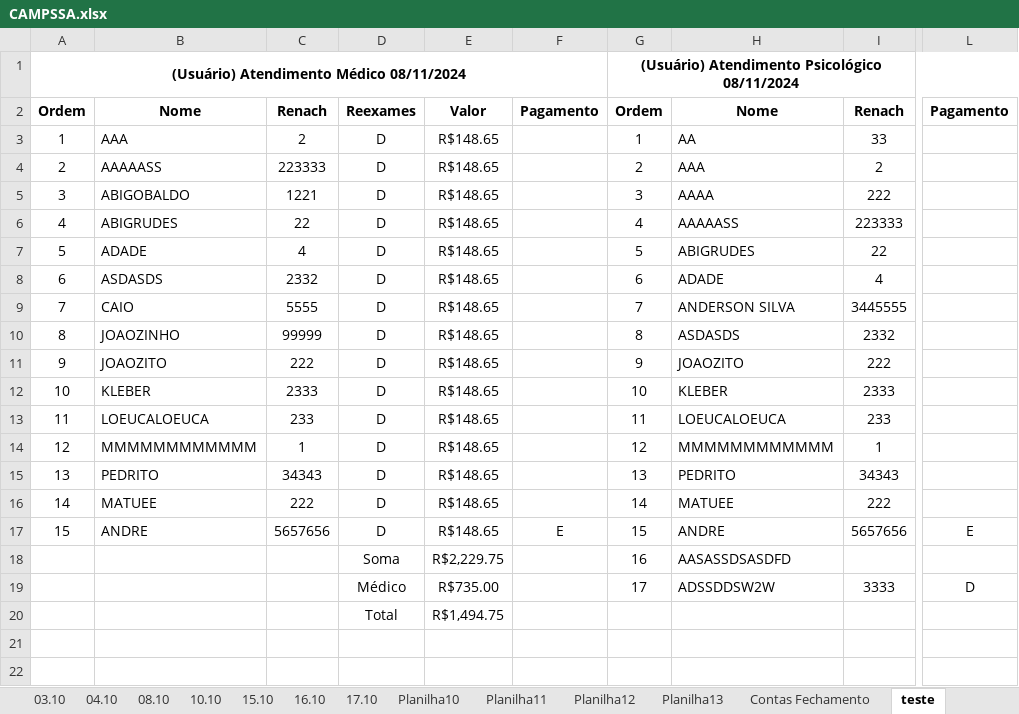
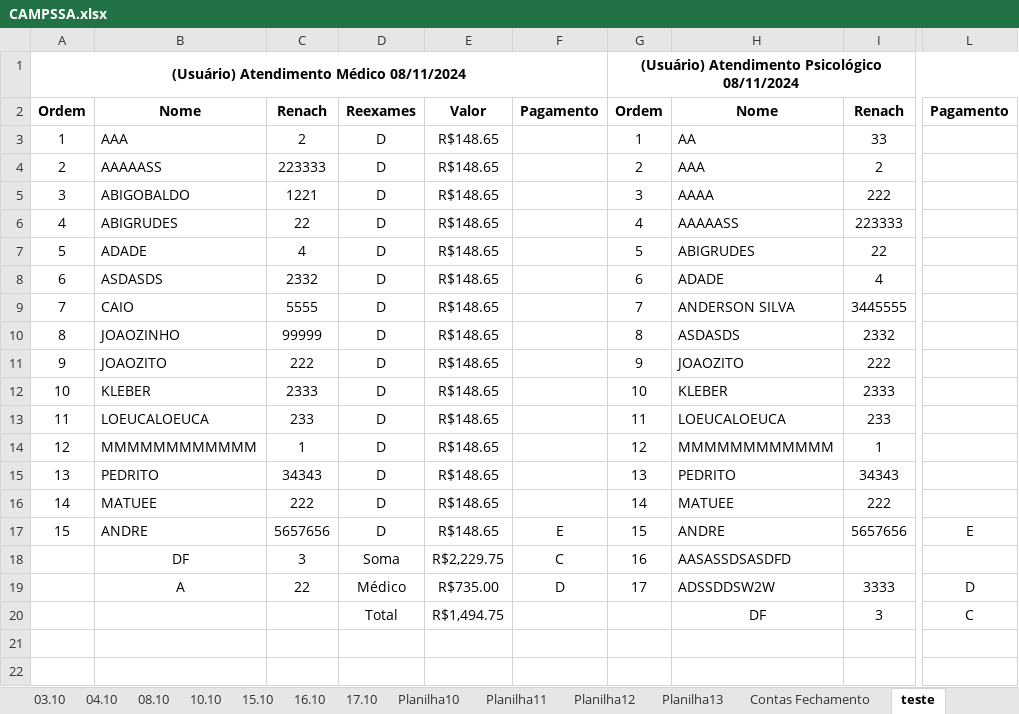
Before and after one commit to Lucaascf/Projeto-Detran, an Excel workbook: CAMPSSA.xlsx, sheet teste, drawn as a sheet; only a part is shown, gaps mark what is left out; values as stored, in another font and other column widths than the file's, no borders; the diff names each change by its address in the sheet, - before the commit and + after, or states it on an @@ line.

```diff
--- a/CAMPSSA.xlsx (sheet teste)
+++ b/CAMPSSA.xlsx (sheet teste)
-B18: (empty)
+B18: DF
-C18: (empty)
+C18: 3
-F18: (empty)
+F18: C
-B19: (empty)
+B19: A
-C19: (empty)
+C19: 22
-F19: (empty)
+F19: D
-H20: (empty)
+H20: DF
-I20: (empty)
+I20: 3
-L20: (empty)
+L20: C
```
Also changed, not shown: 3 other files.
